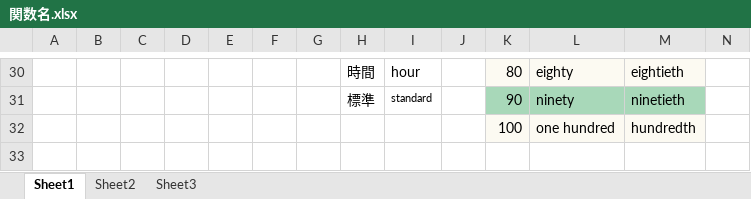
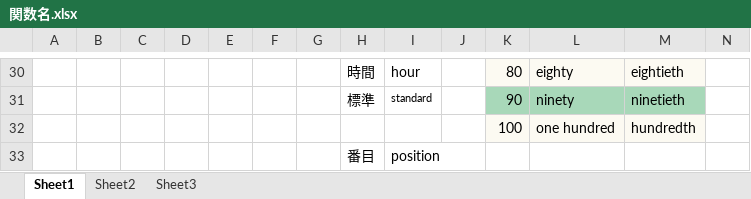
Before and after one commit to gaadesuo/gaarep, an Excel workbook: 関数名/関数名.xlsx, sheet Sheet1, drawn as a sheet; only a part is shown, gaps mark what is left out; values as stored, in another font and other column widths than the file's, no borders; rows hold the shown columns only; the diff names each change by its address in the sheet, - before the commit and + after, or states it on an @@ line.

```diff
--- a/関数名/関数名.xlsx (sheet Sheet1)
+++ b/関数名/関数名.xlsx (sheet Sheet1)
+row 33:  |  |  |  |  |  |  | 番目 | position
```
Also changed, not shown: 27 other files.
